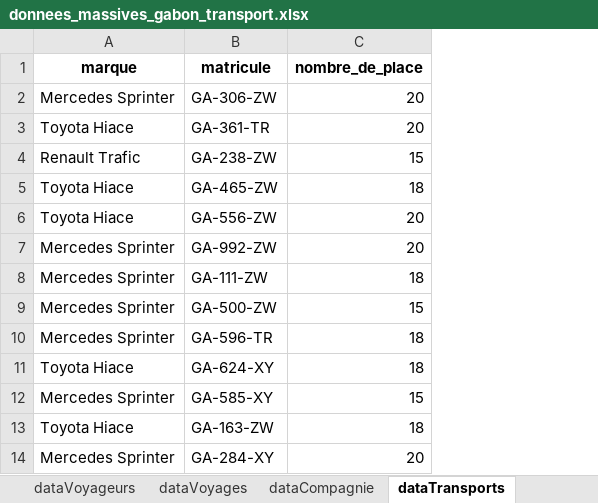
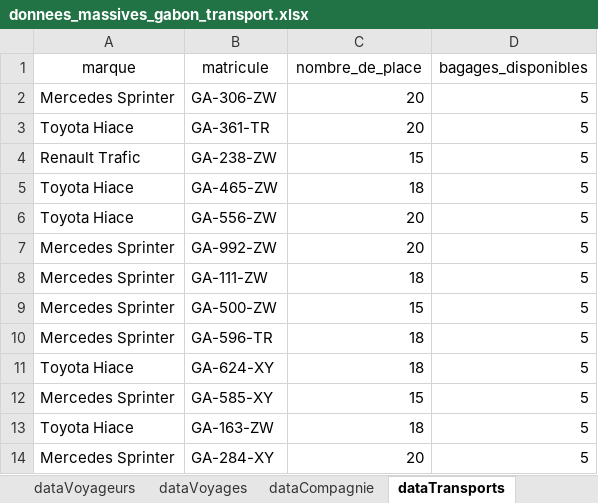
Before and after one commit to yannobiang/projet_transport, an Excel workbook: transport/donnees_massives_gabon_transport.xlsx, sheet dataTransports, drawn as a sheet; only a part is shown; values as stored, in another font and other column widths than the file's, no borders; the diff names each change by its address in the sheet, - before the commit and + after, or states it on an @@ line.

```diff
--- a/transport/donnees_massives_gabon_transport.xlsx (sheet dataTransports)
+++ b/transport/donnees_massives_gabon_transport.xlsx (sheet dataTransports)
+column D (bagages_disponibles), rows 2-14: all 5
-A1:C1 bold: on
+A1:C1 bold: off
```
Also changed, not shown: sheet dataTransporteurs, sheet dataCompagnie, sheet dataVoyages, sheet dataVoyageurs, 42 other files.
